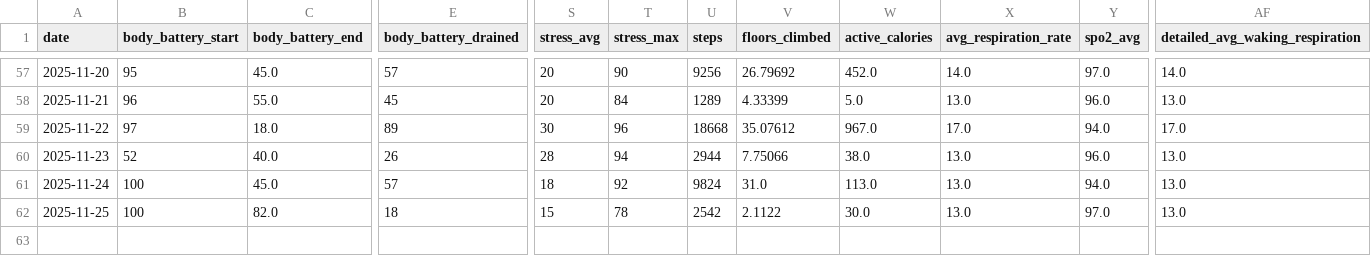
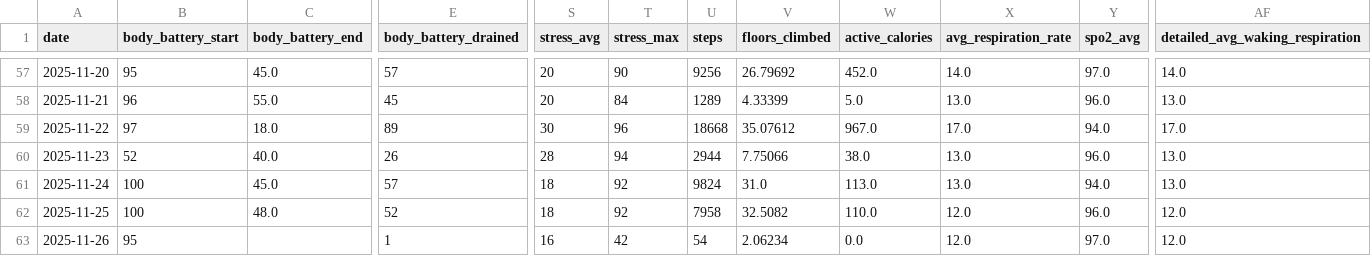
Before and after one commit to sergio-perilla/el_profe, a CSV file: data/health/daily_metrics.csv, drawn as a sheet; only a part is shown, gaps mark what is left out; rows hold the shown columns only; the diff names each change by its address in the sheet, - before the commit and + after, or states it on an @@ line.

```diff
--- a/data/health/daily_metrics.csv
+++ b/data/health/daily_metrics.csv
-C62 (body_battery_end): 82.0
+C62 (body_battery_end): 48.0
-E62 (body_battery_drained): 18
+E62 (body_battery_drained): 52
-S62 (stress_avg): 15
+S62 (stress_avg): 18
-T62 (stress_max): 78
+T62 (stress_max): 92
-U62 (steps): 2542
+U62 (steps): 7958
-V62 (floors_climbed): 2.1122
+V62 (floors_climbed): 32.5082
-W62 (active_calories): 30.0
+W62 (active_calories): 110.0
-X62 (avg_respiration_rate): 13.0
+X62 (avg_respiration_rate): 12.0
-Y62 (spo2_avg): 97.0
+Y62 (spo2_avg): 96.0
-AF62 (detailed_avg_waking_respiration): 13.0
+AF62 (detailed_avg_waking_respiration): 12.0
+row 63: 2025-11-26 | 95 |  | 1 | 16 | 42 | 54 | 2.06234 | 0.0 | 12.0 | 97.0 | 12.0
```
Also changed, not shown: data/metadata/sync_log.csv, data/physiological/vo2_training_status.csv, 1 other file.
